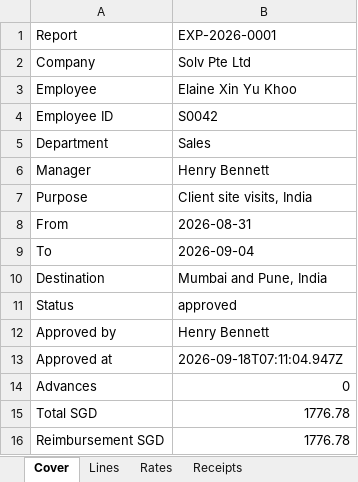
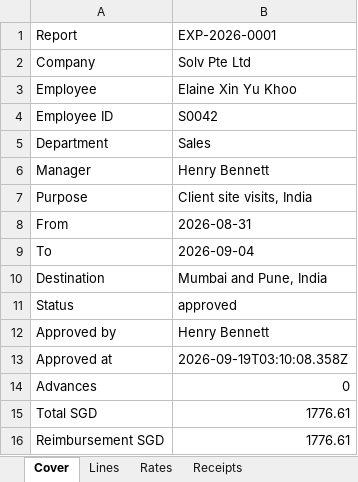
Before and after one commit to WeiKangTen123/Solv-System, an Excel workbook: docs/acceptance/exports/EXP-2026-0001_Elaine-Xin-Yu-Khoo.xlsx, sheet Cover, drawn as a sheet; values as stored, in another font and other column widths than the file's, no borders; the diff names each change by its address in the sheet, - before the commit and + after, or states it on an @@ line.

```diff
--- a/docs/acceptance/exports/EXP-2026-0001_Elaine-Xin-Yu-Khoo.xlsx (sheet Cover)
+++ b/docs/acceptance/exports/EXP-2026-0001_Elaine-Xin-Yu-Khoo.xlsx (sheet Cover)
-B13: 2026-09-18T07:11:04.947Z
+B13: 2026-09-19T03:10:08.358Z
-B15:B16: 1776.78
+B15:B16: 1776.61
```
Also changed, not shown: sheet Lines, sheet Rates, 17 other files.
